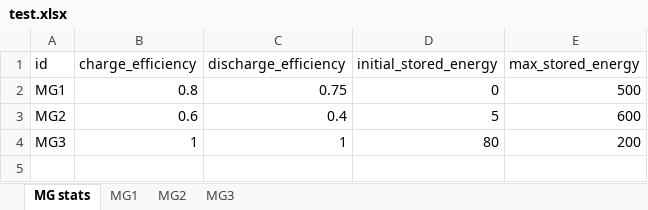
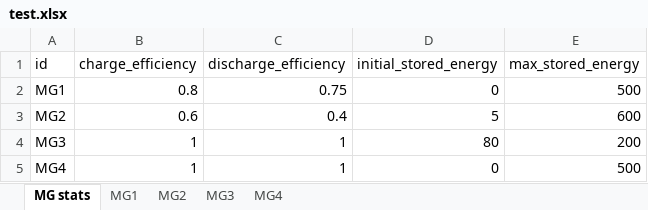
Before and after one commit to Sibor2000/license-thesis, an Excel workbook: datasets/test.xlsx, sheet MG stats, drawn as a sheet; values as stored, in another font and other column widths than the file's, no borders; the diff names each change by its address in the sheet, - before the commit and + after, or states it on an @@ line.

```diff
--- a/datasets/test.xlsx (sheet MG stats)
+++ b/datasets/test.xlsx (sheet MG stats)
+sheet tab: MG4
+row 5: MG4 | 1 | 1 | 0 | 500
```
Also changed, not shown: 9 other files.
